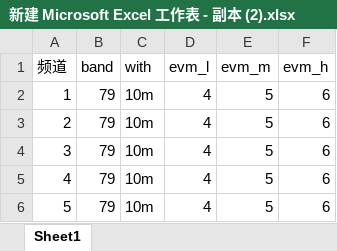
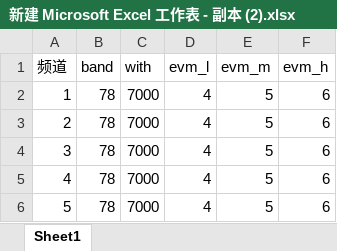
Before and after one commit to liushuangxi98/Note, an Excel workbook: 杂项/0/新建 Microsoft Excel 工作表 - 副本 (2).xlsx, sheet Sheet1, drawn as a sheet; values as stored, in another font and other column widths than the file's, no borders; the diff names each change by its address in the sheet, - before the commit and + after, or states it on an @@ line.

```diff
--- a/杂项/0/新建 Microsoft Excel 工作表 - 副本 (2).xlsx (sheet Sheet1)
+++ b/杂项/0/新建 Microsoft Excel 工作表 - 副本 (2).xlsx (sheet Sheet1)
-B2:B6 (band): 79
+B2:B6 (band): 78
-C2:C6 (with): 10m
+C2:C6 (with): 7000
```
Also changed, not shown: 杂项/0/merged.xlsx, 杂项/0/新建 Microsoft Excel 工作表 - 副本.xlsx, 6 other files.
